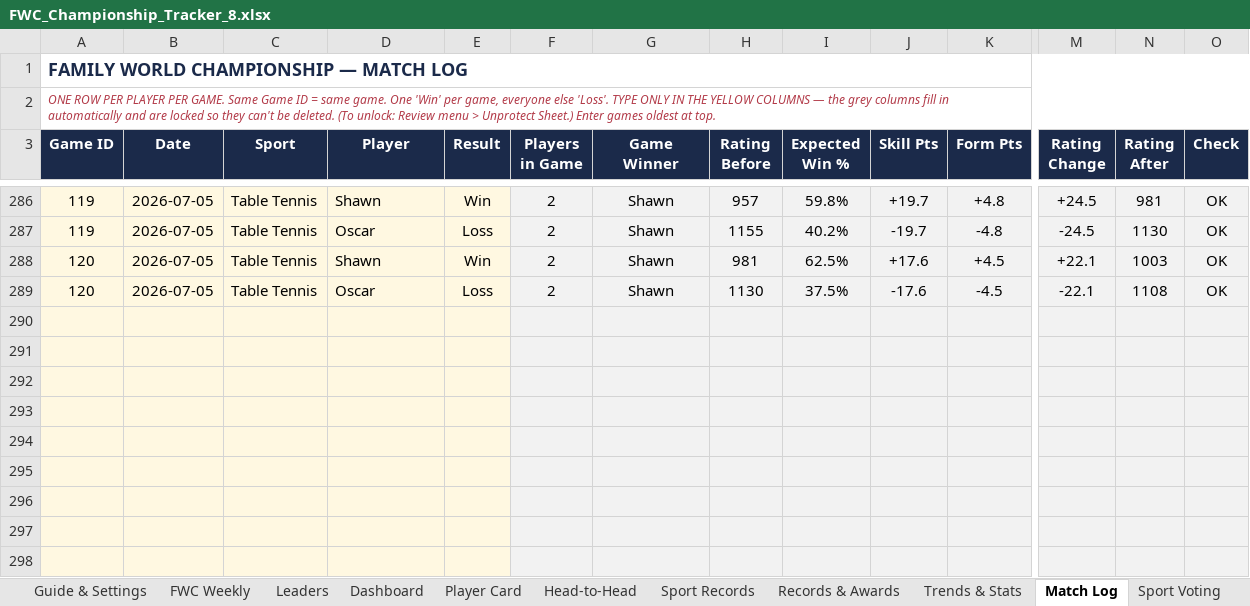
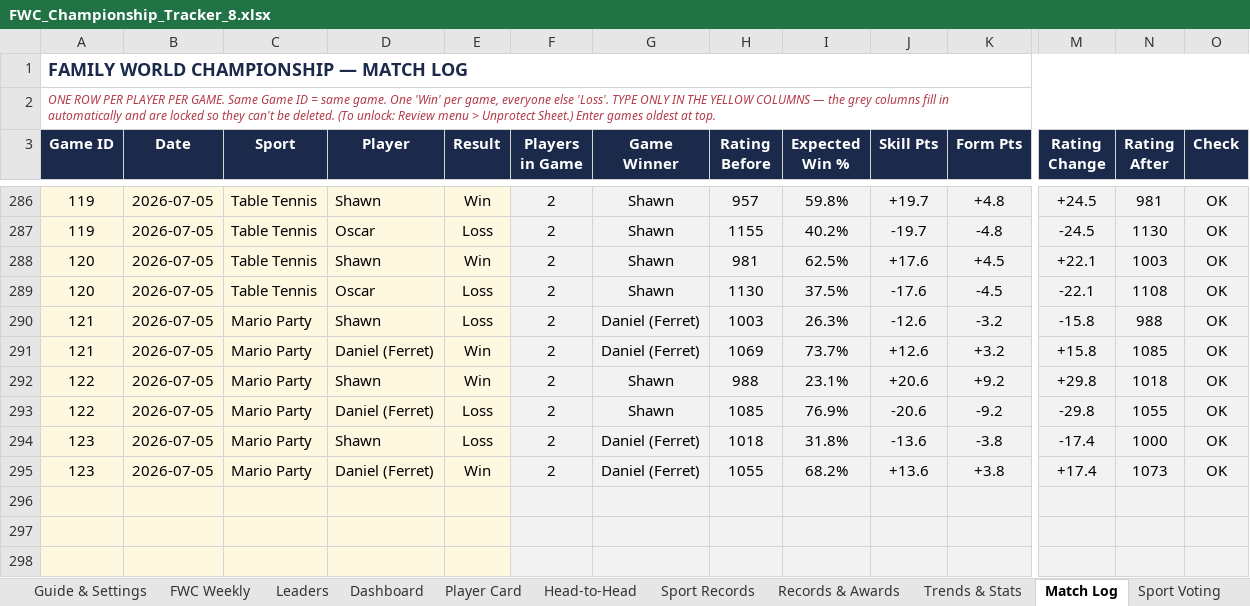
Before and after one commit to PeachyAUS/fwc, an Excel workbook: FWC_Championship_Tracker_8.xlsx, sheet Match Log, drawn as a sheet; only a part is shown, gaps mark what is left out; values as stored, in another font and other column widths than the file's, no borders; removed rows and columns are numbered as before the commit, all else as after; rows hold the shown columns only; the diff names each change by its address in the sheet, - before the commit and + after, or states it on an @@ line.

Commit message:
New Monday Wrap and games to 123

```diff
--- a/FWC_Championship_Tracker_8.xlsx (sheet Match Log)
+++ b/FWC_Championship_Tracker_8.xlsx (sheet Match Log)
-row 290: (empty)
-row 291: (empty)
-row 292: (empty)
-row 293: (empty)
-row 294: (empty)
-row 295: (empty)
+row 290: 121 | 2026-07-05 | Mario Party | Shawn | Loss | 2 | Daniel (Ferret) | 1003 | 26.3% | -12.6 | -3.2 | -15.8 | 988 | OK
+row 291: 121 | 2026-07-05 | Mario Party | Daniel (Ferret) | Win | 2 | Daniel (Ferret) | 1069 | 73.7% | +12.6 | +3.2 | +15.8 | 1085 | OK
+row 292: 122 | 2026-07-05 | Mario Party | Shawn | Win | 2 | Shawn | 988 | 23.1% | +20.6 | +9.2 | +29.8 | 1018 | OK
+row 293: 122 | 2026-07-05 | Mario Party | Daniel (Ferret) | Loss | 2 | Shawn | 1085 | 76.9% | -20.6 | -9.2 | -29.8 | 1055 | OK
+row 294: 123 | 2026-07-05 | Mario Party | Shawn | Loss | 2 | Daniel (Ferret) | 1018 | 31.8% | -13.6 | -3.8 | -17.4 | 1000 | OK
+row 295: 123 | 2026-07-05 | Mario Party | Daniel (Ferret) | Win | 2 | Daniel (Ferret) | 1055 | 68.2% | +13.6 | +3.8 | +17.4 | 1073 | OK
```
Also changed, not shown: sheet FWC Weekly, sheet Dashboard, sheet Sport Records, sheet Trends & Stats, sheet Head-to-Head, sheet Leaders, 2 more sheets, formulas that keep their value, hidden cells, 1 other file.
